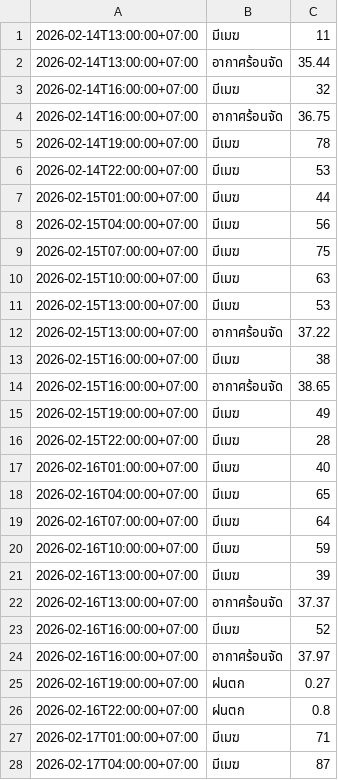
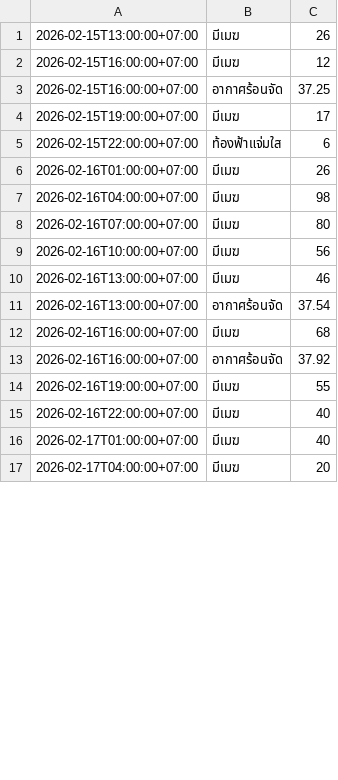
Before and after one commit to wata011/my-water-monitor, a CSV file: weather_log.csv, drawn as a sheet; only a part is shown; the diff covers the shown part only.

```diff
--- a/weather_log.csv
+++ b/weather_log.csv
@@ -1,28 +1,17 @@
-2026-02-14T13:00:00+07:00,มีเมฆ,11
-2026-02-14T13:00:00+07:00,อากาศร้อนจัด,35.44
-2026-02-14T16:00:00+07:00,มีเมฆ,32
-2026-02-14T16:00:00+07:00,อากาศร้อนจัด,36.75
-2026-02-14T19:00:00+07:00,มีเมฆ,78
-2026-02-14T22:00:00+07:00,มีเมฆ,53
-2026-02-15T01:00:00+07:00,มีเมฆ,44
-2026-02-15T04:00:00+07:00,มีเมฆ,56
-2026-02-15T07:00:00+07:00,มีเมฆ,75
-2026-02-15T10:00:00+07:00,มีเมฆ,63
-2026-02-15T13:00:00+07:00,มีเมฆ,53
-2026-02-15T13:00:00+07:00,อากาศร้อนจัด,37.22
-2026-02-15T16:00:00+07:00,มีเมฆ,38
-2026-02-15T16:00:00+07:00,อากาศร้อนจัด,38.65
-2026-02-15T19:00:00+07:00,มีเมฆ,49
-2026-02-15T22:00:00+07:00,มีเมฆ,28
-2026-02-16T01:00:00+07:00,มีเมฆ,40
-2026-02-16T04:00:00+07:00,มีเมฆ,65
-2026-02-16T07:00:00+07:00,มีเมฆ,64
-2026-02-16T10:00:00+07:00,มีเมฆ,59
-2026-02-16T13:00:00+07:00,มีเมฆ,39
-2026-02-16T13:00:00+07:00,อากาศร้อนจัด,37.37
-2026-02-16T16:00:00+07:00,มีเมฆ,52
-2026-02-16T16:00:00+07:00,อากาศร้อนจัด,37.97
-2026-02-16T19:00:00+07:00,ฝนตก,0.27
-2026-02-16T22:00:00+07:00,ฝนตก,0.8
-2026-02-17T01:00:00+07:00,มีเมฆ,71
-2026-02-17T04:00:00+07:00,มีเมฆ,87
+2026-02-15T13:00:00+07:00,มีเมฆ,26
+2026-02-15T16:00:00+07:00,มีเมฆ,12
+2026-02-15T16:00:00+07:00,อากาศร้อนจัด,37.25
+2026-02-15T19:00:00+07:00,มีเมฆ,17
+2026-02-15T22:00:00+07:00,ท้องฟ้าแจ่มใส,6
+2026-02-16T01:00:00+07:00,มีเมฆ,26
+2026-02-16T04:00:00+07:00,มีเมฆ,98
+2026-02-16T07:00:00+07:00,มีเมฆ,80
+2026-02-16T10:00:00+07:00,มีเมฆ,56
+2026-02-16T13:00:00+07:00,มีเมฆ,46
+2026-02-16T13:00:00+07:00,อากาศร้อนจัด,37.54
+2026-02-16T16:00:00+07:00,มีเมฆ,68
+2026-02-16T16:00:00+07:00,อากาศร้อนจัด,37.92
+2026-02-16T19:00:00+07:00,มีเมฆ,55
+2026-02-16T22:00:00+07:00,มีเมฆ,40
+2026-02-17T01:00:00+07:00,มีเมฆ,40
+2026-02-17T04:00:00+07:00,มีเมฆ,20
```
Also changed, not shown: 8 added rows and 26 edited cells elsewhere in this file.
